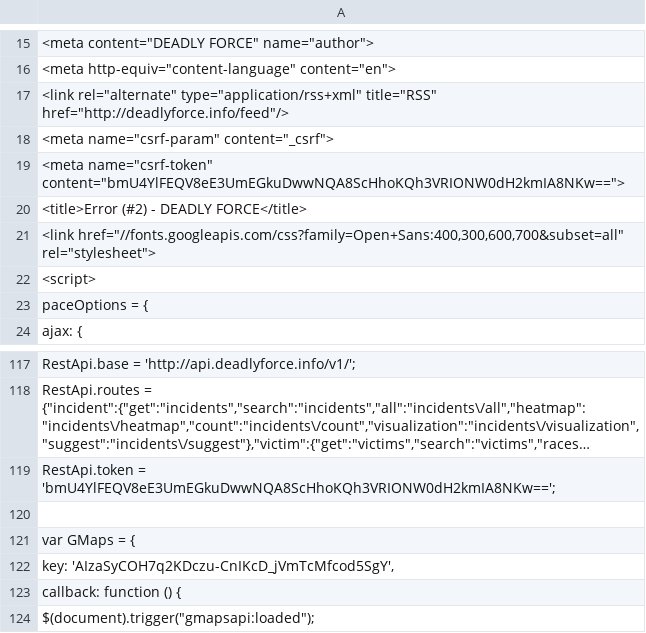
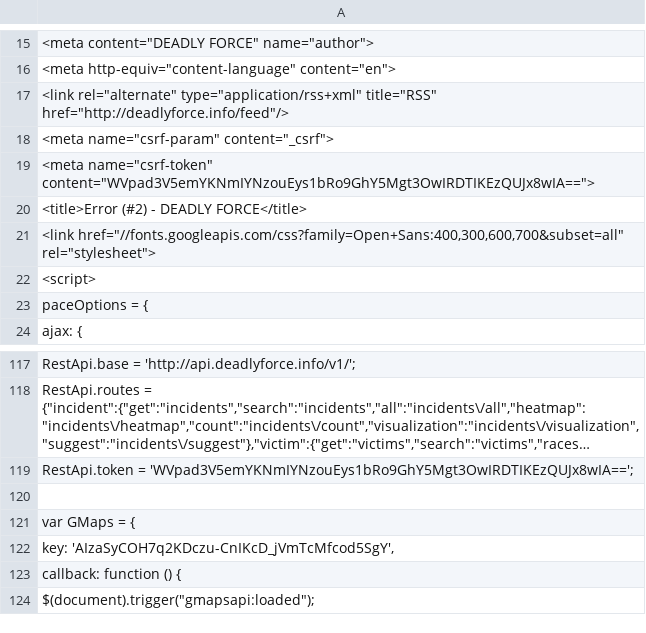
Before and after one commit to deadly-force/US-Police-Killings-Database, a TSV file: deadly-force-data.tsv, drawn as a sheet; only a part is shown, gaps mark what is left out; long unchanged cells end in …; the diff names each change by its address in the sheet, - before the commit and + after, or states it on an @@ line.

```diff
--- a/deadly-force-data.tsv
+++ b/deadly-force-data.tsv
-A19: <meta name="csrf-token" content="bmU4YlFEQV8eE3UmEGkuDwwNQA8ScHhoKQh3VRIONW0dH2kmIA8NKw==">
+A19: <meta name="csrf-token" content="WVpad3V5emYKNmIYNzouEys1bRo9GhY5Mgt3OwIRDTIKEzQUJx8wIA==">
-A119: RestApi.token = 'bmU4YlFEQV8eE3UmEGkuDwwNQA8ScHhoKQh3VRIONW0dH2kmIA8NKw==';
+A119: RestApi.token = 'WVpad3V5emYKNmIYNzouEys1bRo9GhY5Mgt3OwIRDTIKEzQUJx8wIA==';
```
Also changed, not shown: deadly-force-data.csv, 2 other files.
